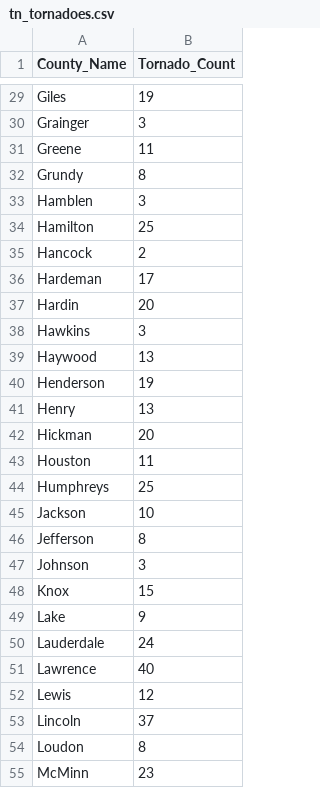
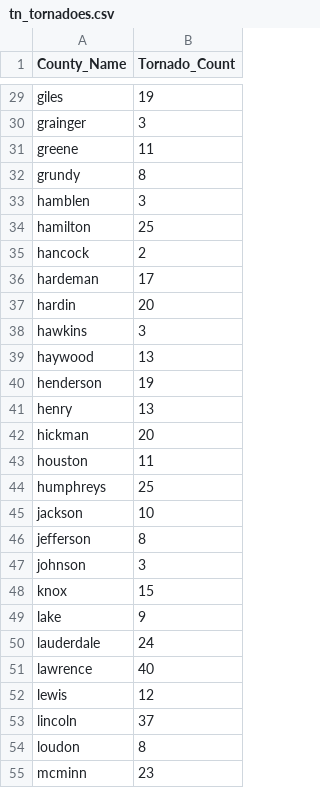
Before and after one commit to chrismgentry/GIS1-Exercise-2, a CSV file: Data/tn_tornadoes.csv, drawn as a sheet; only a part is shown, gaps mark what is left out; the diff covers the shown part only; the diff names each change by its address in the sheet, - before the commit and + after, or states it on an @@ line.

```diff
--- a/Data/tn_tornadoes.csv
+++ b/Data/tn_tornadoes.csv
-A29 (County_Name): Giles
+A29 (County_Name): giles
-A30 (County_Name): Grainger
+A30 (County_Name): grainger
-A31 (County_Name): Greene
+A31 (County_Name): greene
-A32 (County_Name): Grundy
+A32 (County_Name): grundy
-A33 (County_Name): Hamblen
+A33 (County_Name): hamblen
-A34 (County_Name): Hamilton
+A34 (County_Name): hamilton
-A35 (County_Name): Hancock
+A35 (County_Name): hancock
-A36 (County_Name): Hardeman
+A36 (County_Name): hardeman
-A37 (County_Name): Hardin
+A37 (County_Name): hardin
-A38 (County_Name): Hawkins
+A38 (County_Name): hawkins
-A39 (County_Name): Haywood
+A39 (County_Name): haywood
-A40 (County_Name): Henderson
+A40 (County_Name): henderson
-A41 (County_Name): Henry
+A41 (County_Name): henry
-A42 (County_Name): Hickman
+A42 (County_Name): hickman
-A43 (County_Name): Houston
+A43 (County_Name): houston
-A44 (County_Name): Humphreys
+A44 (County_Name): humphreys
-A45 (County_Name): Jackson
+A45 (County_Name): jackson
-A46 (County_Name): Jefferson
+A46 (County_Name): jefferson
-A47 (County_Name): Johnson
+A47 (County_Name): johnson
-A48 (County_Name): Knox
+A48 (County_Name): knox
-A49 (County_Name): Lake
+A49 (County_Name): lake
-A50 (County_Name): Lauderdale
+A50 (County_Name): lauderdale
-A51 (County_Name): Lawrence
+A51 (County_Name): lawrence
-A52 (County_Name): Lewis
+A52 (County_Name): lewis
-A53 (County_Name): Lincoln
+A53 (County_Name): lincoln
-A54 (County_Name): Loudon
+A54 (County_Name): loudon
-A55 (County_Name): McMinn
+A55 (County_Name): mcminn
```
Also changed, not shown: 68 edited cells elsewhere in this file.
